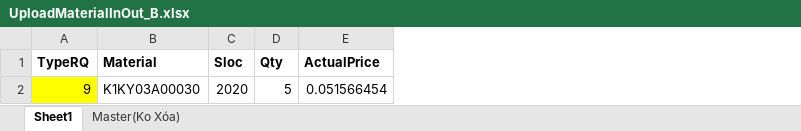
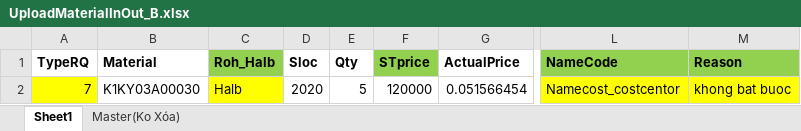
Before and after one commit to thietbicongnghevietnam/Ecome, an Excel workbook: MATERIAL_IN_OUT/Template/UploadMaterialInOut_B.xlsx, sheet Sheet1, drawn as a sheet; only a part is shown, gaps mark what is left out; values as stored, in another font and other column widths than the file's, no borders; the diff names each change by its address in the sheet, - before the commit and + after, or states it on an @@ line.

```diff
--- a/MATERIAL_IN_OUT/Template/UploadMaterialInOut_B.xlsx (sheet Sheet1)
+++ b/MATERIAL_IN_OUT/Template/UploadMaterialInOut_B.xlsx (sheet Sheet1)
+column C (Roh_Halb), row 2: Halb
+column F (STprice), row 2: 120000
+column L (NameCode), row 2: Namecost_costcentor
+column M (Reason), row 2: khong bat buoc
-A2 (TypeRQ): 9
+A2 (TypeRQ): 7
```
Also changed, not shown: formulas that keep their value, MATERIAL_IN_OUT/Template/Export_Scraplist.xlsx, MATERIAL_IN_OUT/Template/UploadMaterInOut_A.xlsx, 29 other files.
